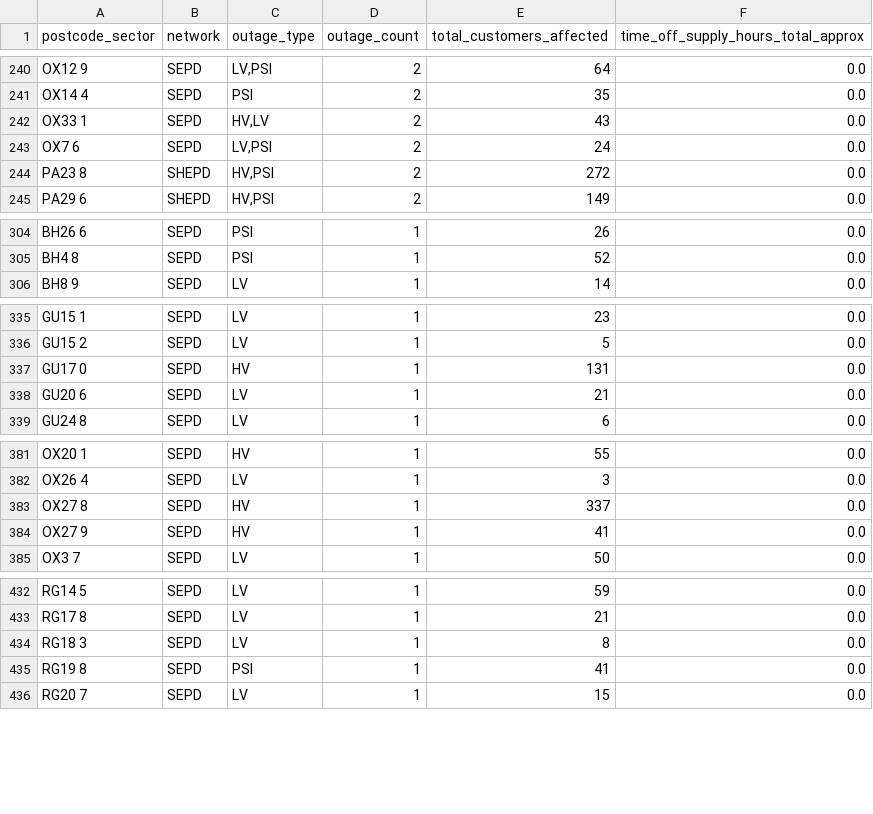
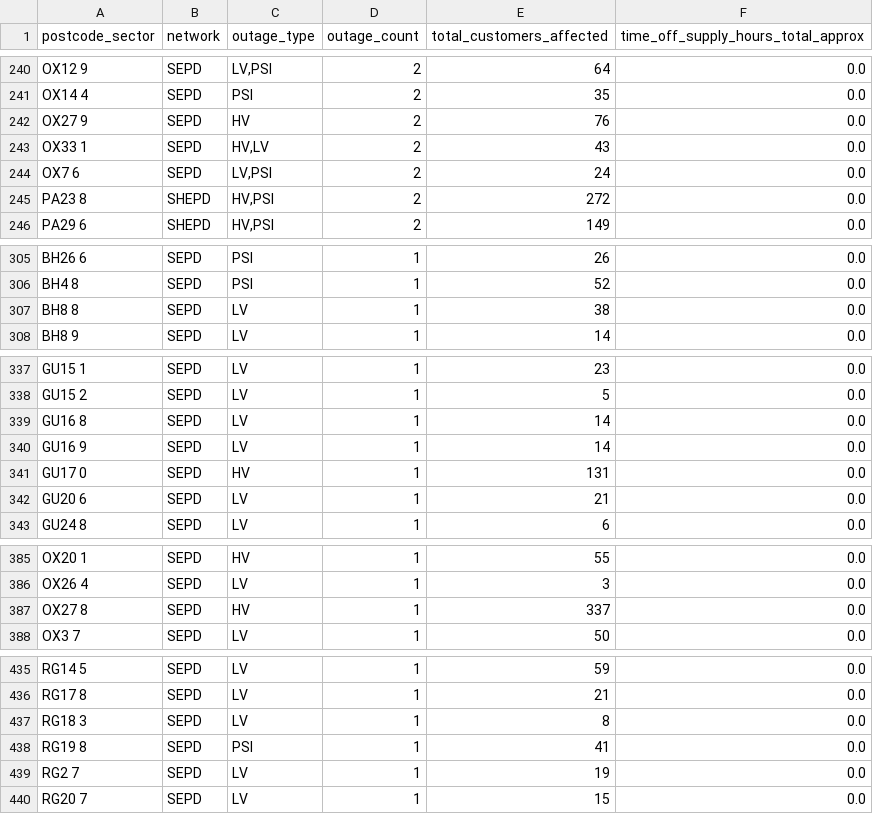
Before and after one commit to hatch-sse/powercuts-mvp, a CSV file: data/exports/sectors/postcode_sectors_2026-10.csv, drawn as a sheet; only a part is shown, gaps mark what is left out; the diff covers the shown part only.

```diff
--- a/data/exports/sectors/postcode_sectors_2026-10.csv
+++ b/data/exports/sectors/postcode_sectors_2026-10.csv
@@ -241,2 +241,3 @@ OX12 9,SEPD,"LV,PSI",2,64,0.0
 OX14 4,SEPD,PSI,2,35,0.0
+OX27 9,SEPD,HV,2,76,0.0
 OX33 1,SEPD,"HV,LV",2,43,0.0
@@ -305,2 +306,3 @@ BH26 6,SEPD,PSI,1,26,0.0
 BH4 8,SEPD,PSI,1,52,0.0
+BH8 8,SEPD,LV,1,38,0.0
 BH8 9,SEPD,LV,1,14,0.0
@@ -336,2 +338,4 @@ GU15 1,SEPD,LV,1,23,0.0
 GU15 2,SEPD,LV,1,5,0.0
+GU16 8,SEPD,LV,1,14,0.0
+GU16 9,SEPD,LV,1,14,0.0
 GU17 0,SEPD,HV,1,131,0.0
@@ -383,3 +387,2 @@ OX26 4,SEPD,LV,1,3,0.0
 OX27 8,SEPD,HV,1,337,0.0
-OX27 9,SEPD,HV,1,41,0.0
 OX3 7,SEPD,LV,1,50,0.0
@@ -435,2 +438,3 @@ RG18 3,SEPD,LV,1,8,0.0
 RG19 8,SEPD,PSI,1,41,0.0
+RG2 7,SEPD,LV,1,19,0.0
 RG20 7,SEPD,LV,1,15,0.0
```
Also changed, not shown: 1 added row and 5 edited cells elsewhere in this file, data/exports/monthly/postcodes_2026-10.csv, data/exports/monthly/postcodes_current_month.csv, 8 other files.
